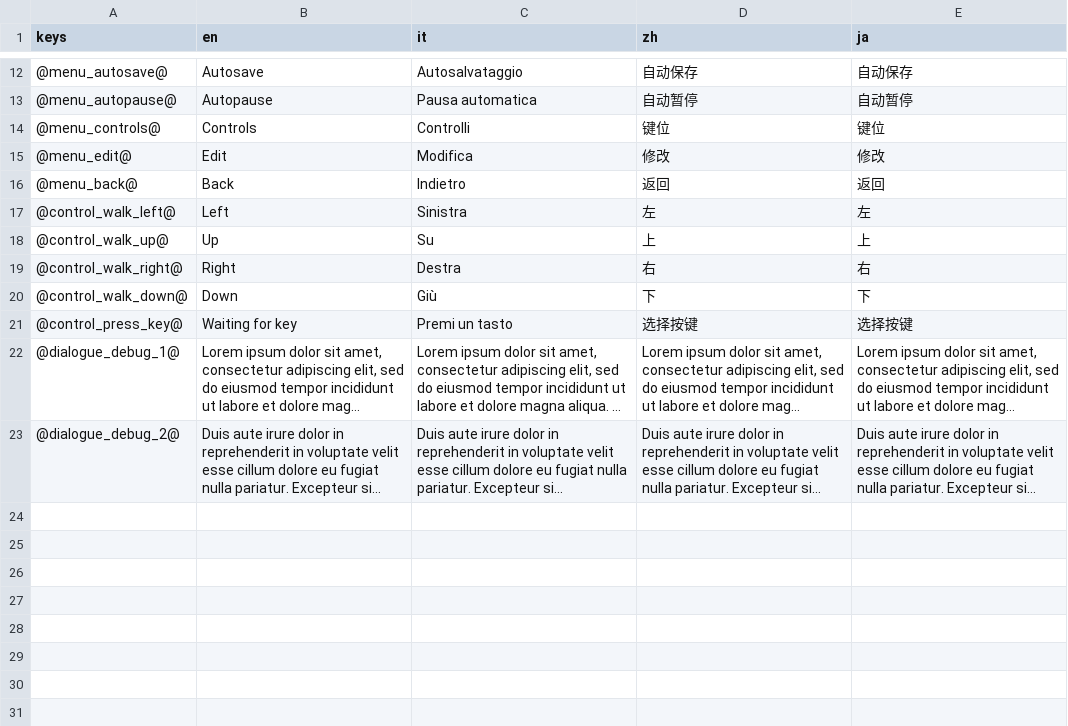
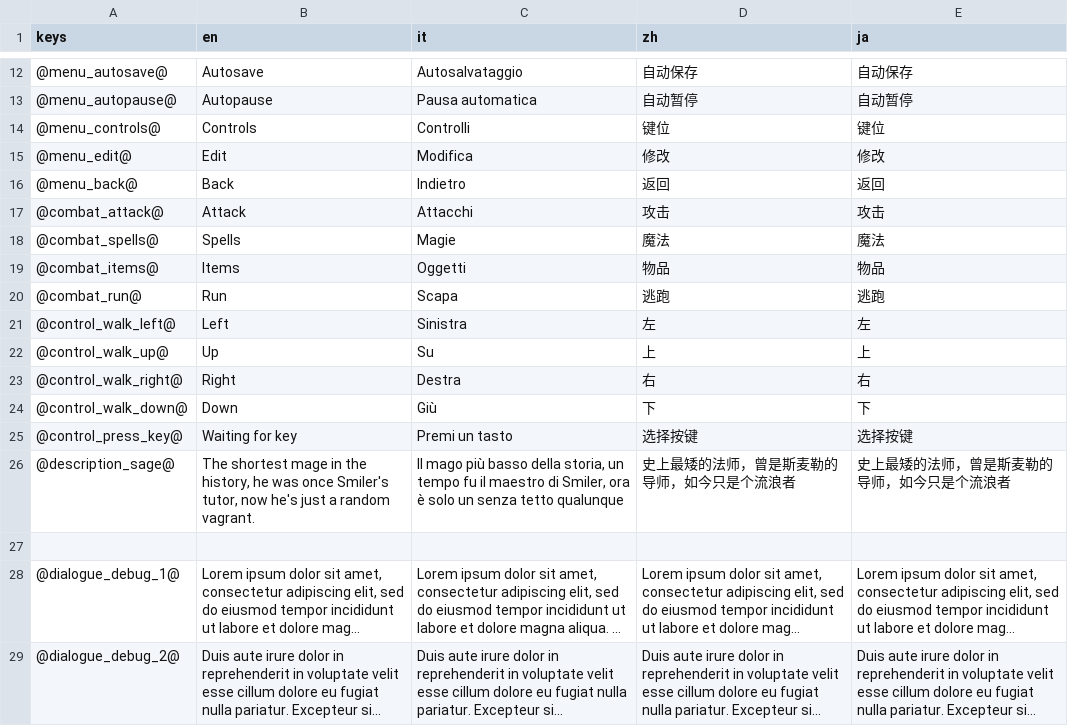
Before and after one commit to Docches/TheAdventureOfSmiler2, a CSV file: Localization/Translations.csv, drawn as a sheet; only a part is shown, gaps mark what is left out; long unchanged cells end in …; the diff names each change by its address in the sheet, - before the commit and + after, or states it on an @@ line.

Commit message:
CRPG GUI draft, Foe, wave, and combat class
The base class for CRPG foe, wave, and combat were made.
A draft for the CRPG combat GUI was made.

```diff
--- a/Localization/Translations.csv
+++ b/Localization/Translations.csv
+row 17: @combat_attack@ | Attack | Attacchi | 攻击 | 攻击
+row 18: @combat_spells@ | Spells | Magie | 魔法 | 魔法
+row 19: @combat_items@ | Items | Oggetti | 物品 | 物品
+row 20: @combat_run@ | Run | Scapa | 逃跑 | 逃跑
+row 26: @description_sage@ | The shortest mage in the history, he was once Smiler's tutor, now he's just a random vagrant. | Il mago più basso della storia, un tempo fu il maestro di Smiler, ora è solo un senza tetto qualunque | 史上最矮的法师，曾是斯麦勒的导师，如今只是个流浪者 | 史上最矮的法师，曾是斯麦勒的导师，如今只是个流浪者
+row 27: (empty)
```
Also changed, not shown: 27 other files.
